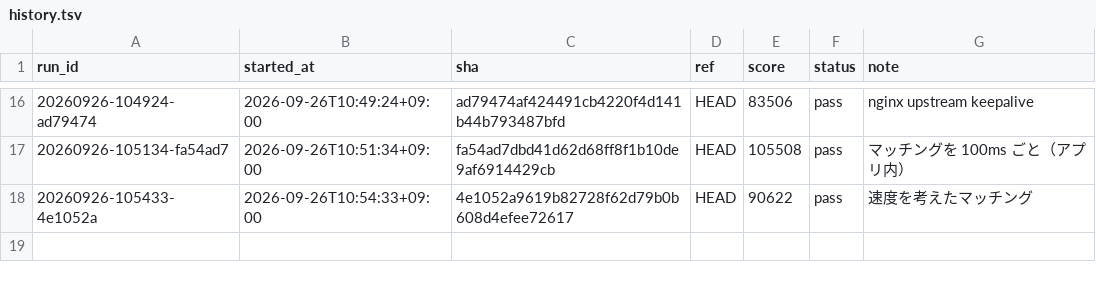
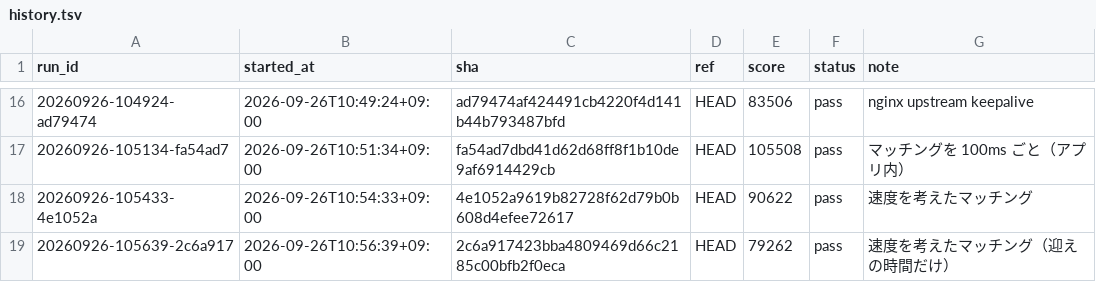
Before and after one commit to tmokmss/isucon-2026, a TSV file: runs/history.tsv, drawn as a sheet; only a part is shown, gaps mark what is left out.

Commit message:
ラン記録: 迎えの時間だけのマッチング 79262

```diff
--- a/runs/history.tsv
+++ b/runs/history.tsv
@@ -18 +18,2 @@ run_id	started_at	sha	ref	score	status	note
 20260926-105433-4e1052a	2026-09-26T10:54:33+09:00	4e1052a9619b82728f62d79b0b608d4efee72617	HEAD	90622	pass	速度を考えたマッチング
+20260926-105639-2c6a917	2026-09-26T10:56:39+09:00	2c6a917423bba4809469d66c2185c00bfb2f0eca	HEAD	79262	pass	速度を考えたマッチング（迎えの時間だけ）
```
